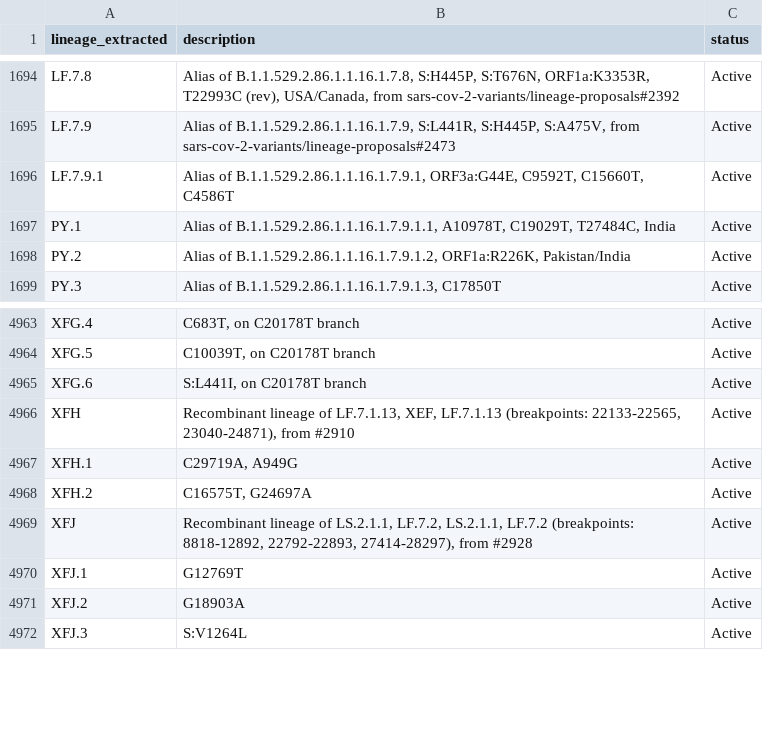
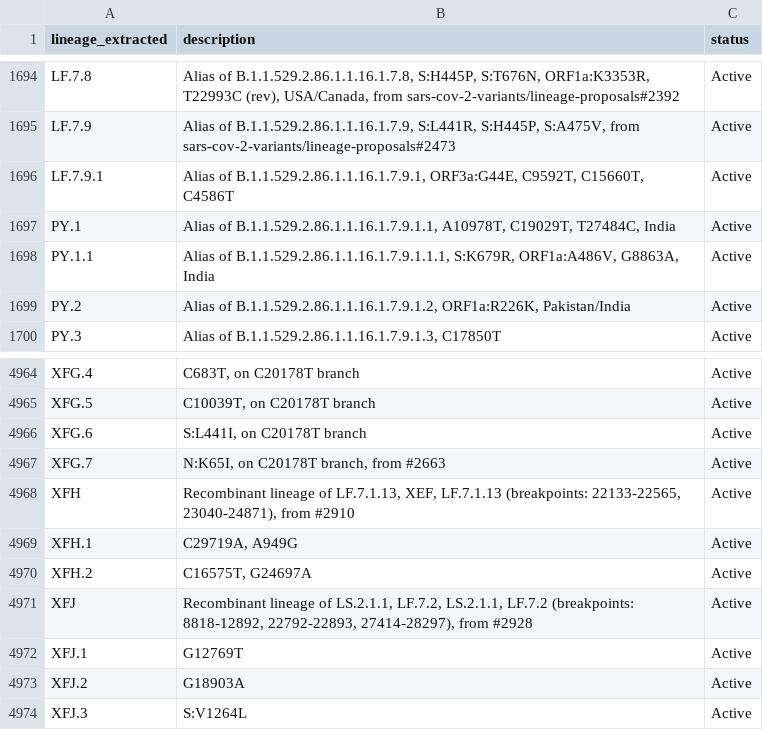
Before and after one commit to NW-PaGe/lineage_classifications, a CSV file: data/lineages.csv, drawn as a sheet; only a part is shown, gaps mark what is left out.

Commit message:
Commit from GitHub Actions (Lineages Pipeline)

```diff
--- a/data/lineages.csv
+++ b/data/lineages.csv
@@ -1697,2 +1697,3 @@ LF.7.9.1,"Alias of B.1.1.529.2.86.1.1.16.1.7.9.1, ORF3a:G44E, C9592T, C15660T, C
 PY.1,"Alias of B.1.1.529.2.86.1.1.16.1.7.9.1.1, A10978T, C19029T, T27484C, India",Active
+PY.1.1,"Alias of B.1.1.529.2.86.1.1.16.1.7.9.1.1.1, S:K679R, ORF1a:A486V, G8863A, India",Active
 PY.2,"Alias of B.1.1.529.2.86.1.1.16.1.7.9.1.2, ORF1a:R226K, Pakistan/India",Active
@@ -4965,2 +4966,3 @@ XFG.5,"C10039T, on C20178T branch",Active
 XFG.6,"S:L441I, on C20178T branch",Active
+XFG.7,"N:K65I, on C20178T branch, from #2663",Active
 XFH,"Recombinant lineage of LF.7.1.13, XEF, LF.7.1.13 (breakpoints: 22133-22565, 23040-24871), from #2910",Active
```
